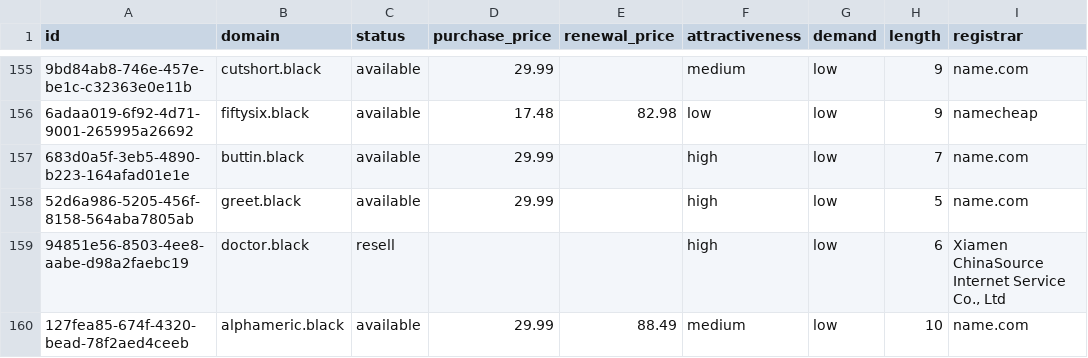
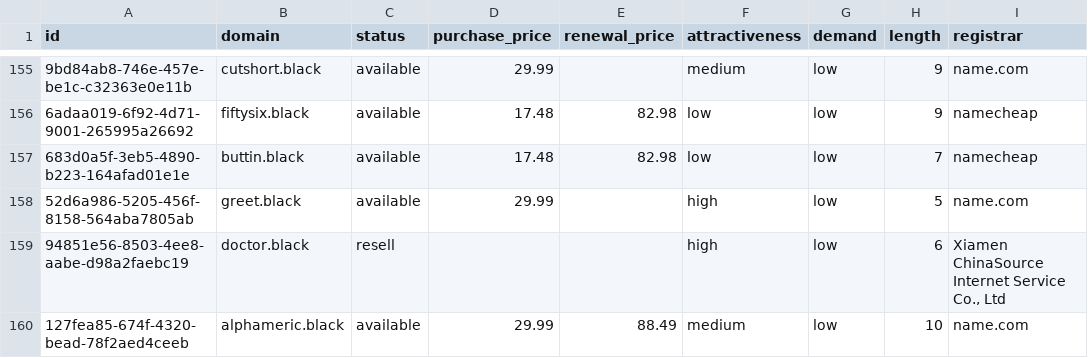
Before and after one commit to UniqueDomains/black-oneword-domains, a CSV file: black.csv, drawn as a sheet; only a part is shown, gaps mark what is left out; the diff names each change by its address in the sheet, - before the commit and + after, or states it on an @@ line.

Commit message:
Domains update

```diff
--- a/black.csv
+++ b/black.csv
-D157 (purchase_price): 29.99
+D157 (purchase_price): 17.48
-E157 (renewal_price): (empty)
+E157 (renewal_price): 82.98
-F157 (attractiveness): high
+F157 (attractiveness): low
-I157 (registrar): name.com
+I157 (registrar): namecheap
```
Also changed, not shown: 4 other files.
